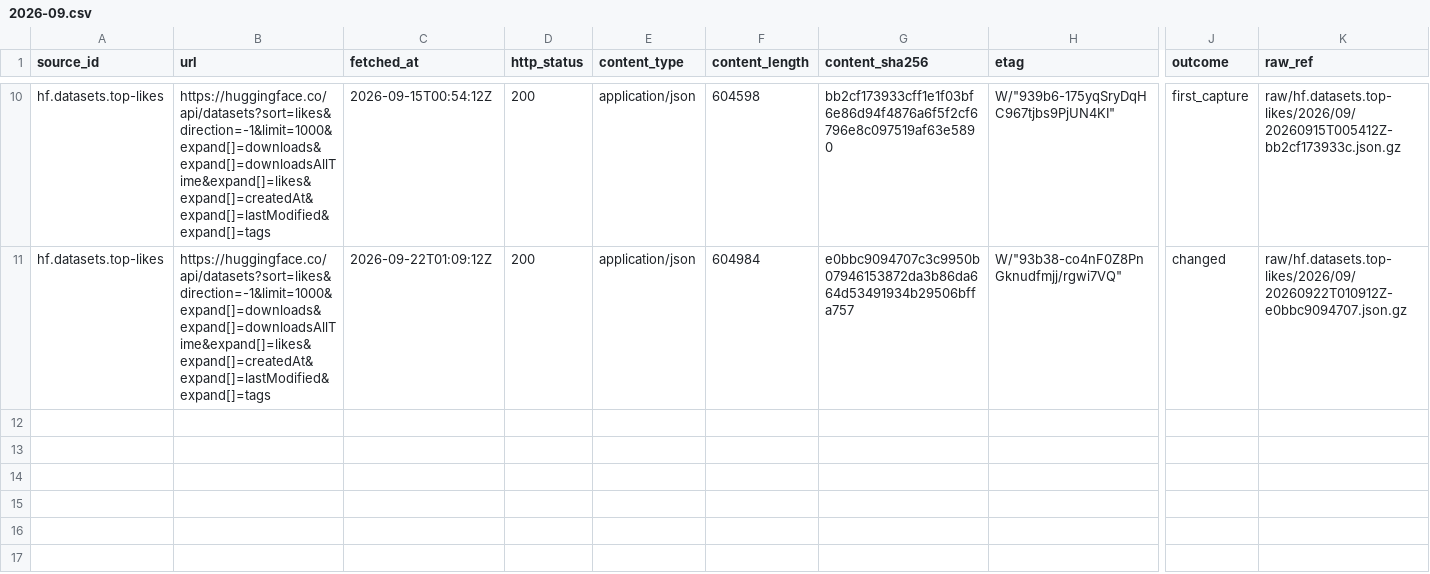
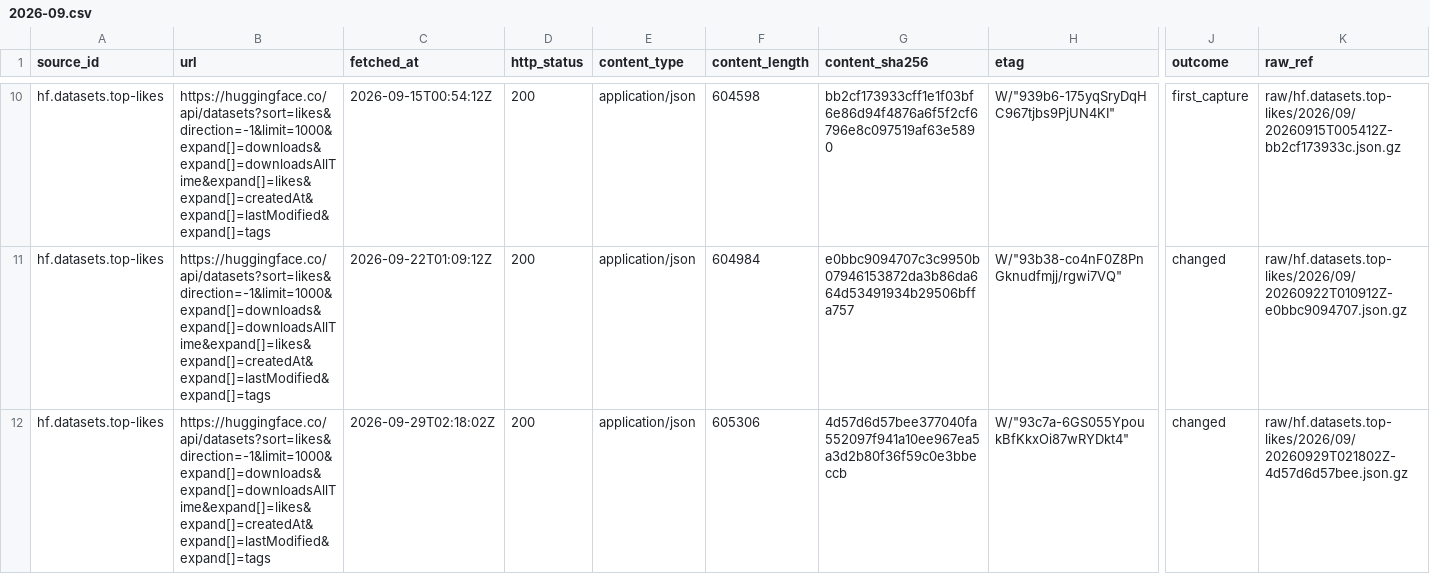
Before and after one commit to q3dresearch/wss-hugging-face, a CSV file: manifest/hf.datasets.top-likes/2026-09.csv, drawn as a sheet; only a part is shown, gaps mark what is left out; rows hold the shown columns only; the diff names each change by its address in the sheet, - before the commit and + after, or states it on an @@ line.

```diff
--- a/manifest/hf.datasets.top-likes/2026-09.csv
+++ b/manifest/hf.datasets.top-likes/2026-09.csv
+row 12: hf.datasets.top-likes | https://huggingface.co/api/datasets?sort=likes&direction=-1&limit=1000&expand[]=downloads&expand[]=downloadsAllTime&expand[]=likes&expand[]=createdAt&expand[]=lastModified&expand[]=tags | 2026-09-29T02:18:02Z | 200 | application/json | 605306 | 4d57d6d57bee377040fa552097f941a10ee967ea5a3d2b80f36f59c0e3bbeccb | W/"93c7a-6GS055YpoukBfKkxOi87wRYDkt4" | changed | raw/hf.datasets.top-likes/2026/09/20260929T021802Z-4d57d6d57bee.json.gz
```
Also changed, not shown: manifest/hf.datasets.top-downloads/2026-09.csv, manifest/hf.models.text-generation/2026-09.csv, 18 other files.
